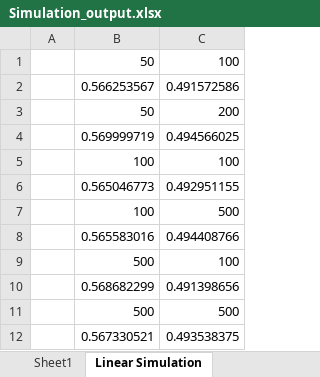
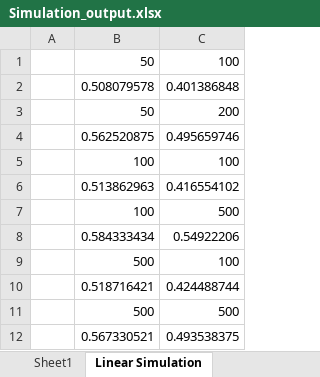
Before and after one commit to Wabodabo/Thesis, an Excel workbook: Simulation_output.xlsx, sheet Linear Simulation, drawn as a sheet; values as stored, in another font and other column widths than the file's, no borders; removed rows and columns are numbered as before the commit, all else as after; the diff names each change by its address in the sheet, - before the commit and + after, or states it on an @@ line.

```diff
--- a/Simulation_output.xlsx (sheet Linear Simulation)
+++ b/Simulation_output.xlsx (sheet Linear Simulation)
-row 2:  | 0.566253567 | 0.491572586
+row 2:  | 0.508079578 | 0.401386848
-row 4:  | 0.569999719 | 0.494566025
+row 4:  | 0.562520875 | 0.495659746
-row 6:  | 0.565046773 | 0.492951155
+row 6:  | 0.513862963 | 0.416554102
-row 8:  | 0.565583016 | 0.494408766
+row 8:  | 0.584333434 | 0.54922206
-row 10:  | 0.568682299 | 0.491398656
+row 10:  | 0.518716421 | 0.424488744
```
Also changed, not shown: 2 other files.
